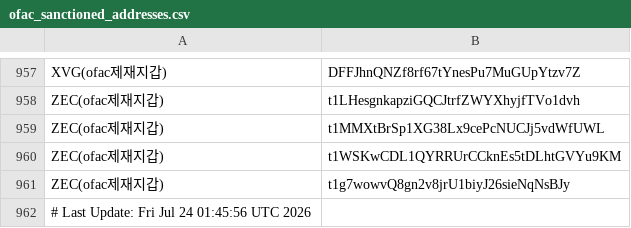
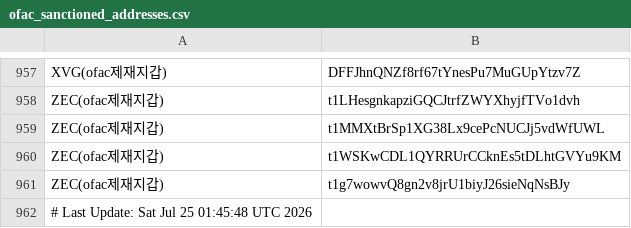
Before and after one commit to kuyongjin/blacklist-wallet-daily-check, a CSV file: ofac_sanctioned_addresses.csv, drawn as a sheet; only a part is shown, gaps mark what is left out.

```diff
--- a/ofac_sanctioned_addresses.csv
+++ b/ofac_sanctioned_addresses.csv
@@ -961,2 +961,2 @@ ZEC(ofac제재지갑),t1WSKwCDL1QYRRUrCCknEs5tDLhtGVYu9KM
 ZEC(ofac제재지갑),t1g7wowvQ8gn2v8jrU1biyJ26sieNqNsBJy
-# Last Update: Fri Jul 24 01:45:56 UTC 2026
+# Last Update: Sat Jul 25 01:45:48 UTC 2026
```
Also changed, not shown: opensanctions_addresses.csv.
